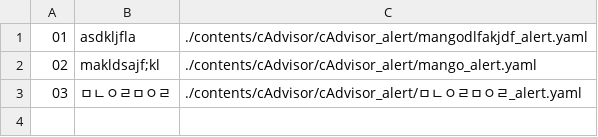
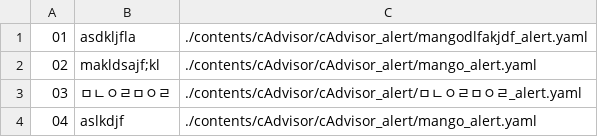
Before and after one commit to NexClipper/exporterhub.io, a CSV file: contents/cAdvisor/cAdvisor_alert/cAdvisor_alert.csv, drawn as a sheet.

Commit message:
wip

```diff
--- a/contents/cAdvisor/cAdvisor_alert/cAdvisor_alert.csv
+++ b/contents/cAdvisor/cAdvisor_alert/cAdvisor_alert.csv
@@ -3 +3,2 @@
 03, ㅁㄴㅇㄹㅁㅇㄹ, ./contents/cAdvisor/cAdvisor_alert/ㅁㄴㅇㄹㅁㅇㄹ_alert.yaml
+04, aslkdjf, ./contents/cAdvisor/cAdvisor_alert/mango_alert.yaml
```
